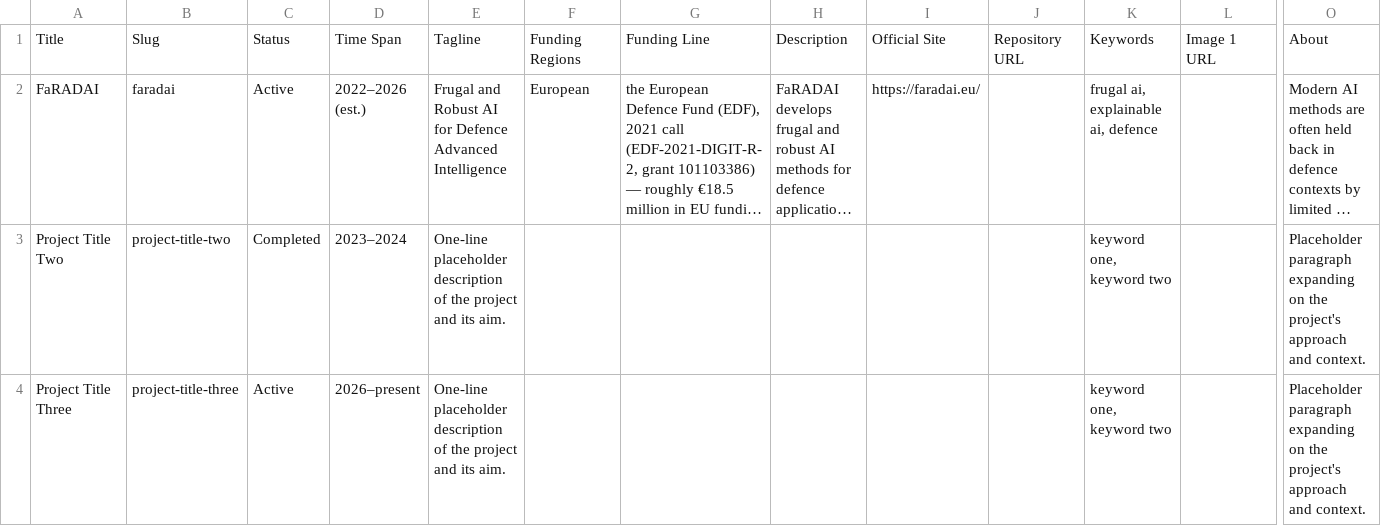
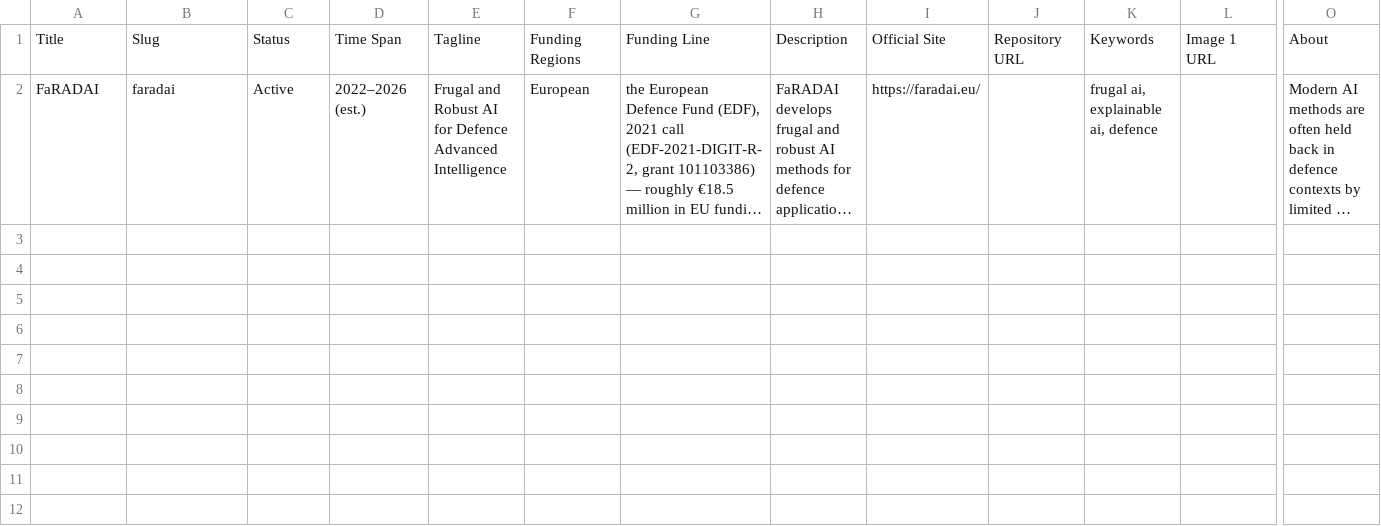
Before and after one commit to XAIber-lab/xaiber-lab.github.io, a CSV file: projects-template.csv, drawn as a sheet; only a part is shown, gaps mark what is left out; long unchanged cells end in …; rows hold the shown columns only; the diff names each change by its address in the sheet, - before the commit and + after, or states it on an @@ line.

Commit message:
Update projects-template.csv to include FaRADAI details
Removed placeholder projects and retained project details for FaRADAI, including its description and consortium information.

```diff
--- a/projects-template.csv
+++ b/projects-template.csv
-row 3: Project Title Two | project-title-two | Completed | 2023–2024 | One-line placeholder description of the project and its aim. |  |  |  |  |  | keyword one, keyword two |  | Placeholder paragraph expanding on the project's approach and context.
-row 4: Project Title Three | project-title-three | Active | 2026–present | One-line placeholder description of the project and its aim. |  |  |  |  |  | keyword one, keyword two |  | Placeholder paragraph expanding on the project's approach and context.
```
